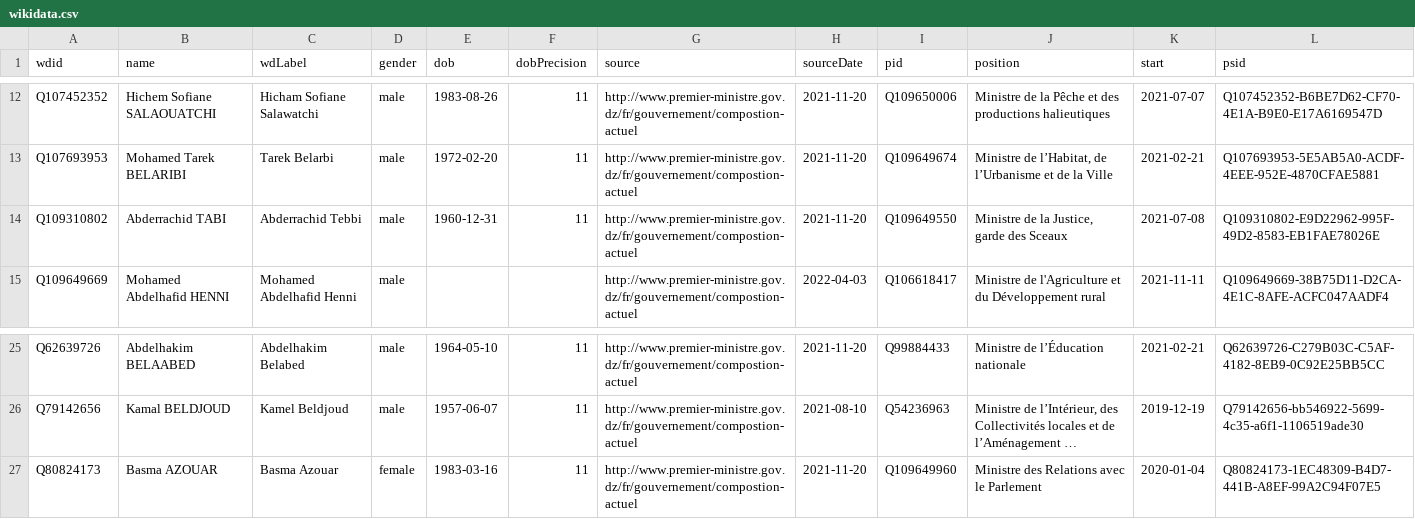
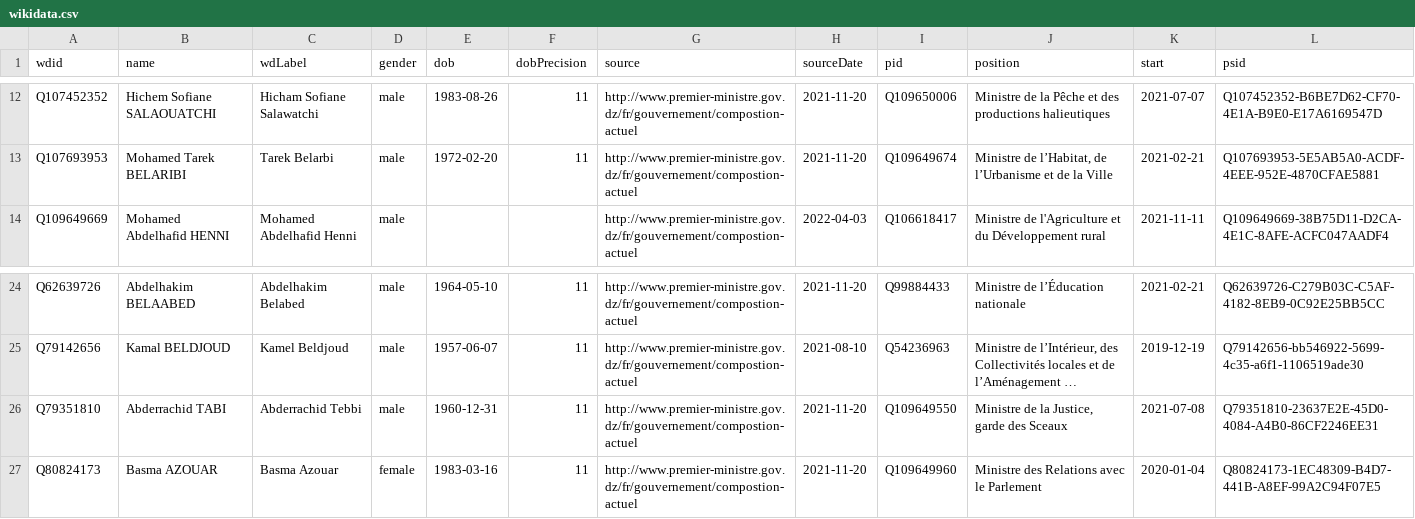
Before and after one commit to every-politician-scrapers/algeria-cabinet, a CSV file: sources/official/wikidata.csv, drawn as a sheet; only a part is shown, gaps mark what is left out; long unchanged cells end in …; removed rows and columns are numbered as before the commit, all else as after; the diff names each change by its address in the sheet, - before the commit and + after, or states it on an @@ line.

Commit message:
Compare external sources to Wikidata

```diff
--- a/sources/official/wikidata.csv
+++ b/sources/official/wikidata.csv
-row 14: Q109310802 | Abderrachid TABI | Abderrachid Tebbi | male | 1960-12-31 | 11 | http://www.premier-ministre.gov.dz/fr/gouvernement/compostion-actuel | 2021-11-20 | Q109649550 | Ministre de la Justice, garde des Sceaux | 2021-07-08 | Q109310802-E9D22962-995F-49D2-8583-EB1FAE78026E
+row 26: Q79351810 | Abderrachid TABI | Abderrachid Tebbi | male | 1960-12-31 | 11 | http://www.premier-ministre.gov.dz/fr/gouvernement/compostion-actuel | 2021-11-20 | Q109649550 | Ministre de la Justice, garde des Sceaux | 2021-07-08 | Q79351810-23637E2E-45D0-4084-A4B0-86CF2246EE31
```
